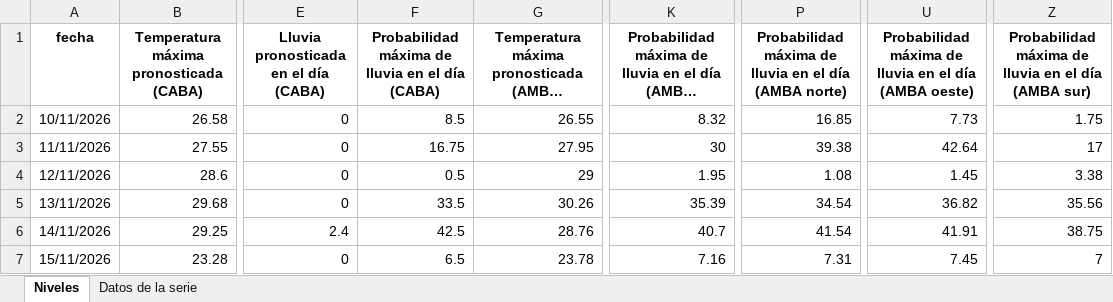
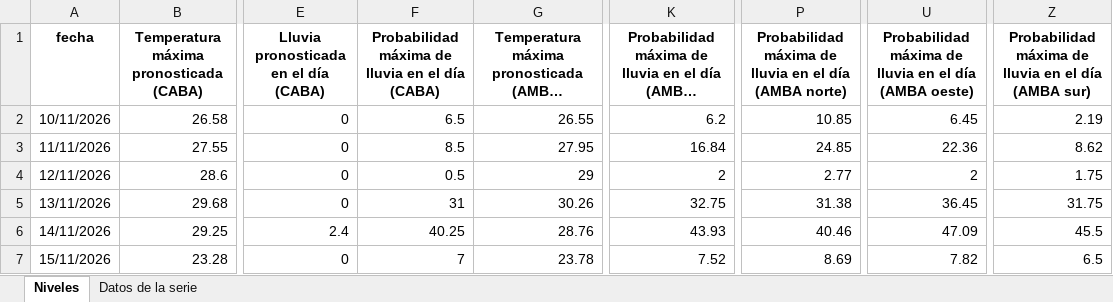
Before and after one commit to rodrigotperelsztein-source/monitor-series, an Excel workbook: data/excel/clima_amba_pronostico.xlsx, sheet Niveles, drawn as a sheet; only a part is shown, gaps mark what is left out; long unchanged cells end in …; values as stored, in another font and other column widths than the file's, no borders; the diff covers the shown part only; the diff names each change by its address in the sheet, - before the commit and + after, or states it on an @@ line.

```diff
--- a/data/excel/clima_amba_pronostico.xlsx (sheet Niveles)
+++ b/data/excel/clima_amba_pronostico.xlsx (sheet Niveles)
-F2: 8.5
+F2: 6.5
-K2: 8.32
+K2: 6.2
-P2: 16.85
+P2: 10.85
-U2: 7.73
+U2: 6.45
-Z2: 1.75
+Z2: 2.19
-F3: 16.75
+F3: 8.5
-K3: 30
+K3: 16.84
-P3: 39.38
+P3: 24.85
-U3: 42.64
+U3: 22.36
-Z3: 17
+Z3: 8.62
-K4: 1.95
+K4: 2
-P4: 1.08
+P4: 2.77
-U4: 1.45
+U4: 2
-Z4: 3.38
+Z4: 1.75
-F5: 33.5
+F5: 31
-K5: 35.39
+K5: 32.75
-P5: 34.54
+P5: 31.38
-U5: 36.82
+U5: 36.45
-Z5: 35.56
+Z5: 31.75
-F6: 42.5
+F6: 40.25
-K6: 40.7
+K6: 43.93
-P6: 41.54
+P6: 40.46
-U6: 41.91
+U6: 47.09
-Z6: 38.75
+Z6: 45.5
-F7: 6.5
+F7: 7
-K7: 7.16
+K7: 7.52
-P7: 7.31
+P7: 8.69
-U7: 7.45
+U7: 7.82
-Z7: 7
+Z7: 6.5
```
Also changed, not shown: 2 added rows, 2 removed rows and 38 edited cells elsewhere in this sheet, sheet Datos de la serie, 50 other files.
